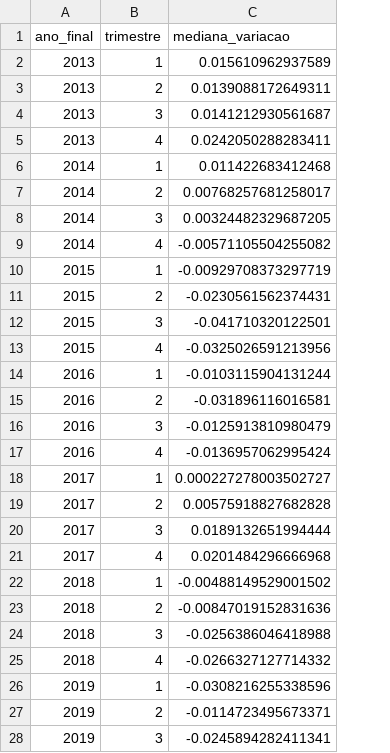
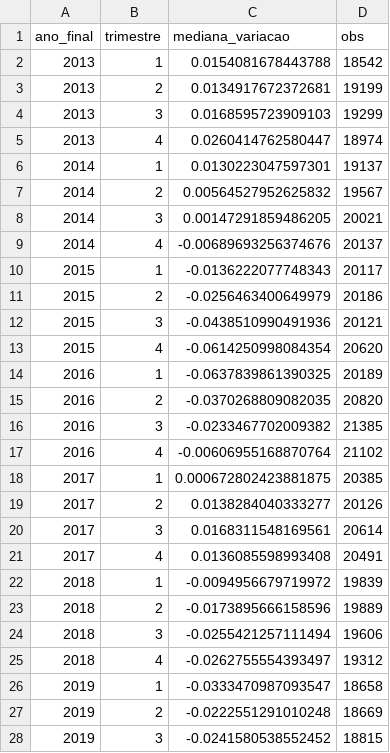
Before and after one commit to JDomingueti/FIELD-2025.2-SPX, a CSV file: dados_medianas_var/medianas_variacao_renda_2D.csv, drawn as a sheet; only a part is shown; the diff covers the shown part only; the diff names each change by its address in the sheet, - before the commit and + after, or states it on an @@ line.

```diff
--- a/dados_medianas_var/medianas_variacao_renda_2D.csv
+++ b/dados_medianas_var/medianas_variacao_renda_2D.csv
+column D (obs), rows 2-28: 18542 | 19199 | 19299 | 18974 | 19137 | 19567 | 20021 | 20137 | 20117 | 20186 | 20121 | 20620 | 20189 | 20820 | 21385 | 21102 | 20385 | 20126 | 20614 | 20491 | 19839 | 19889 | 19606 | 19312 | 18658 | 18669 | 18815
-C2 (mediana_variacao): 0.015610962937589
+C2 (mediana_variacao): 0.0154081678443788
-C3 (mediana_variacao): 0.0139088172649311
+C3 (mediana_variacao): 0.0134917672372681
-C4 (mediana_variacao): 0.0141212930561687
+C4 (mediana_variacao): 0.0168595723909103
-C5 (mediana_variacao): 0.0242050288283411
+C5 (mediana_variacao): 0.0260414762580447
-C6 (mediana_variacao): 0.011422683412468
+C6 (mediana_variacao): 0.0130223047597301
-C7 (mediana_variacao): 0.00768257681258017
+C7 (mediana_variacao): 0.00564527952625832
-C8 (mediana_variacao): 0.00324482329687205
+C8 (mediana_variacao): 0.00147291859486205
-C9 (mediana_variacao): -0.00571105504255082
+C9 (mediana_variacao): -0.00689693256374676
-C10 (mediana_variacao): -0.00929708373297719
+C10 (mediana_variacao): -0.0136222077748343
-C11 (mediana_variacao): -0.0230561562374431
+C11 (mediana_variacao): -0.0256463400649979
-C12 (mediana_variacao): -0.041710320122501
+C12 (mediana_variacao): -0.0438510990491936
-C13 (mediana_variacao): -0.0325026591213956
+C13 (mediana_variacao): -0.0614250998084354
-C14 (mediana_variacao): -0.0103115904131244
+C14 (mediana_variacao): -0.0637839861390325
-C15 (mediana_variacao): -0.031896116016581
+C15 (mediana_variacao): -0.0370268809082035
-C16 (mediana_variacao): -0.0125913810980479
+C16 (mediana_variacao): -0.0233467702009382
-C17 (mediana_variacao): -0.0136957062995424
+C17 (mediana_variacao): -0.00606955168870764
-C18 (mediana_variacao): 0.000227278003502727
+C18 (mediana_variacao): 0.000672802423881875
-C19 (mediana_variacao): 0.00575918827682828
+C19 (mediana_variacao): 0.0138284040333277
-C20 (mediana_variacao): 0.0189132651994444
+C20 (mediana_variacao): 0.0168311548169561
-C21 (mediana_variacao): 0.0201484296666968
+C21 (mediana_variacao): 0.0136085598993408
-C22 (mediana_variacao): -0.00488149529001502
+C22 (mediana_variacao): -0.0094956679719972
-C23 (mediana_variacao): -0.00847019152831636
+C23 (mediana_variacao): -0.0173895666158596
-C24 (mediana_variacao): -0.0256386046418988
+C24 (mediana_variacao): -0.0255421257111494
-C25 (mediana_variacao): -0.0266327127714332
+C25 (mediana_variacao): -0.0262755554393497
-C26 (mediana_variacao): -0.0308216255338596
+C26 (mediana_variacao): -0.0333470987093547
-C27 (mediana_variacao): -0.0114723495673371
+C27 (mediana_variacao): -0.0222551291010248
-C28 (mediana_variacao): -0.0245894282411341
+C28 (mediana_variacao): -0.0241580538552452
```
Also changed, not shown: 23 edited cells elsewhere in this file, dados_medianas_var/medianas_variacao_renda_0.csv, dados_medianas_var/medianas_variacao_renda_0D.csv, 4 other files.
